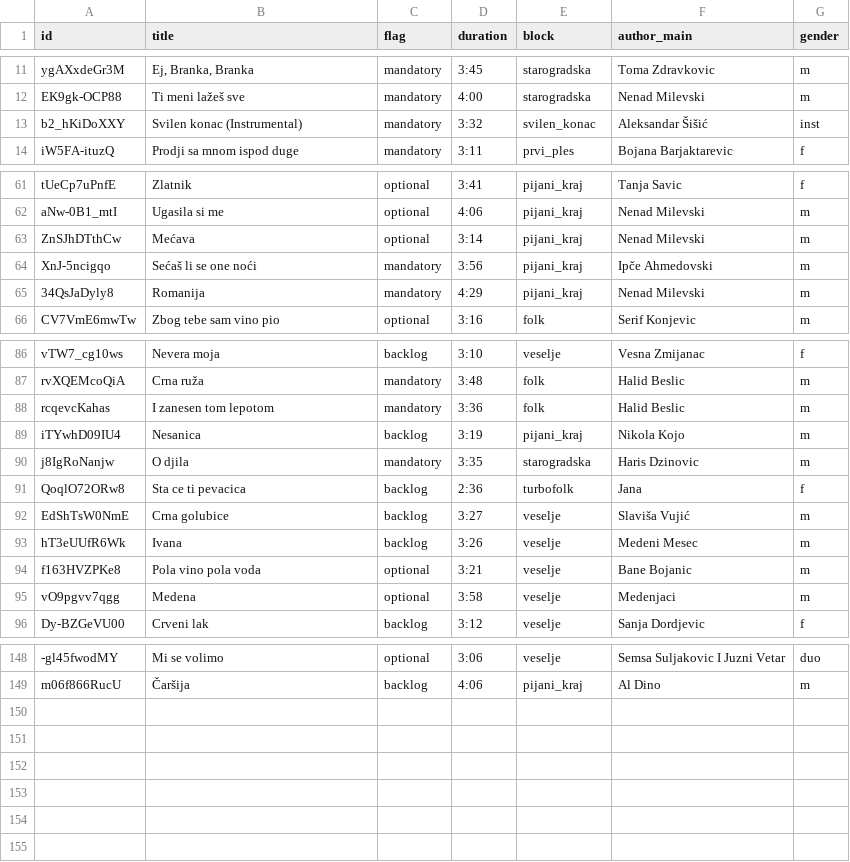
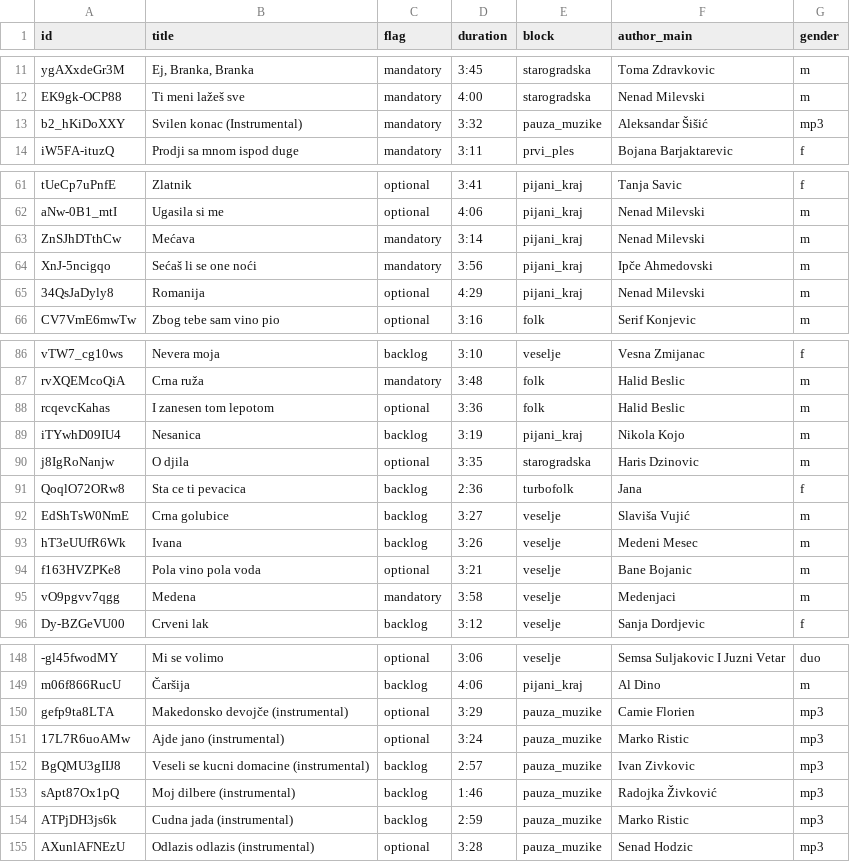
Before and after one commit to ToshKae/nesvil-raspored-pesama, a CSV file: playlist.csv, drawn as a sheet; only a part is shown, gaps mark what is left out; the diff covers the shown part only; the diff names each change by its address in the sheet, - before the commit and + after, or states it on an @@ line.

```diff
--- a/playlist.csv
+++ b/playlist.csv
-E13 (block): svilen_konac
+E13 (block): pauza_muzike
-G13 (gender): inst
+G13 (gender): mp3
-C63 (flag): optional
+C63 (flag): mandatory
-C65 (flag): mandatory
+C65 (flag): optional
-C88 (flag): mandatory
+C88 (flag): optional
-C90 (flag): mandatory
+C90 (flag): optional
-C95 (flag): optional
+C95 (flag): mandatory
+row 150: gefp9ta8LTA | Makedonsko devojče (instrumental) | optional | 3:29 | pauza_muzike | Camie Florien | mp3
+row 151: 17L7R6uoAMw | Ajde jano (instrumental) | optional | 3:24 | pauza_muzike | Marko Ristic | mp3
+row 152: BgQMU3gIIJ8 | Veseli se kucni domacine (instrumental) | backlog | 2:57 | pauza_muzike | Ivan Zivkovic | mp3
+row 153: sApt87Ox1pQ | Moj dilbere (instrumental) | backlog | 1:46 | pauza_muzike | Radojka Živković | mp3
+row 154: ATPjDH3js6k | Cudna jada (instrumental) | backlog | 2:59 | pauza_muzike | Marko Ristic | mp3
+row 155: AXunlAFNEzU | Odlazis odlazis (instrumental) | optional | 3:28 | pauza_muzike | Senad Hodzic | mp3
```
Also changed, not shown: 2 edited cells elsewhere in this file, blocks.csv, 1 other file.
